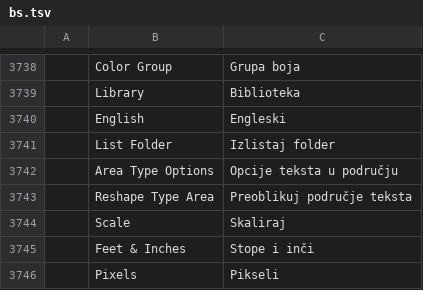
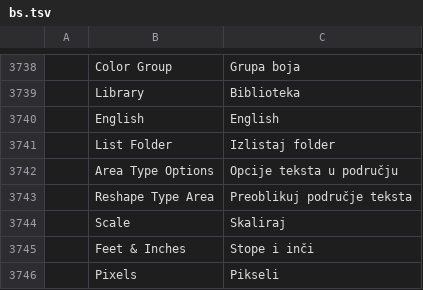
Before and after one commit to AzureTai/vectorcraft, a TSV file: crates/ui-egui/src/i18n/bs.tsv, drawn as a sheet; only a part is shown, gaps mark what is left out; the diff names each change by its address in the sheet, - before the commit and + after, or states it on an @@ line.

Commit message:
bs: language names keep their own name in the picker

```diff
--- a/crates/ui-egui/src/i18n/bs.tsv
+++ b/crates/ui-egui/src/i18n/bs.tsv
-C3740: Engleski
+C3740: English
```
